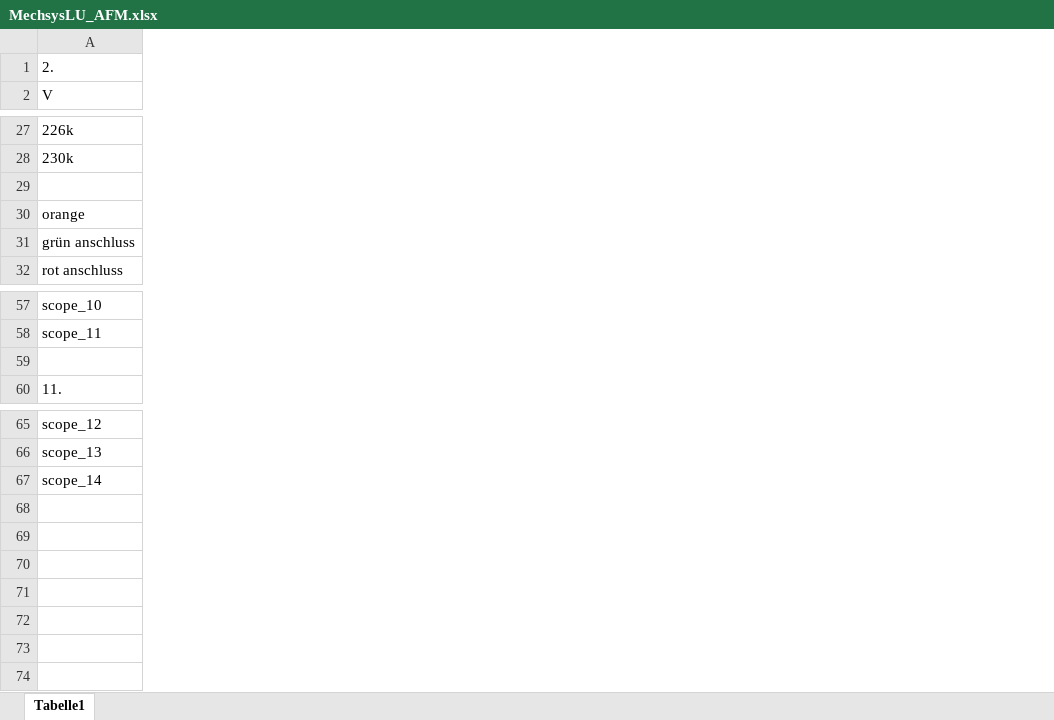
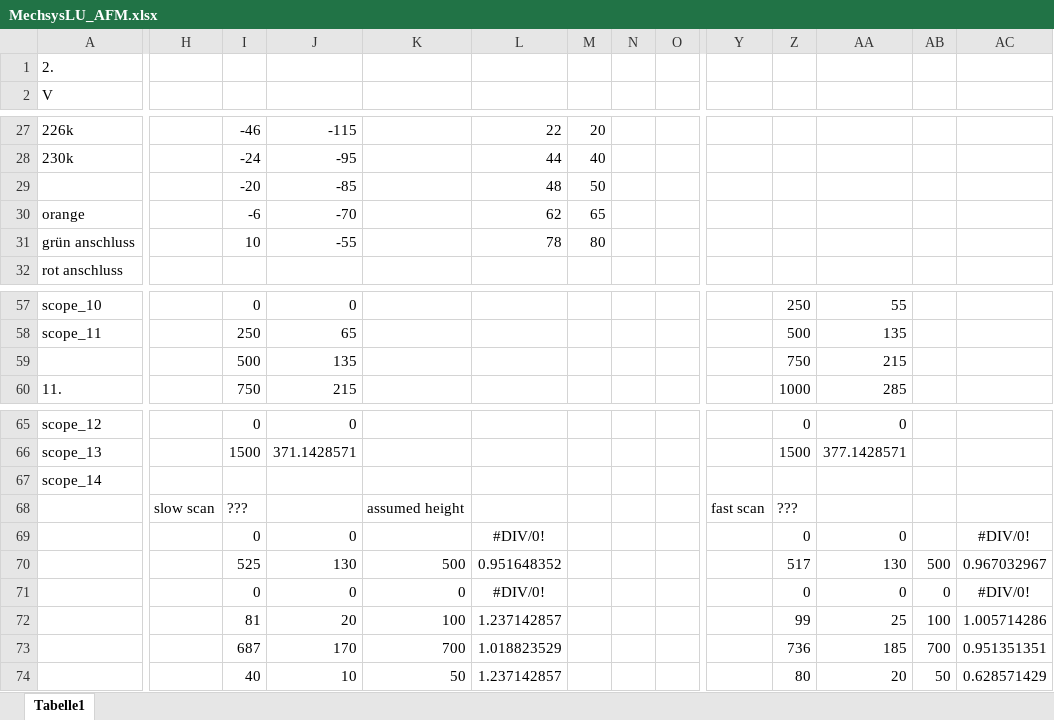
Before and after one commit to tokyo-town/Mechatronische-Systeme-Labor, an Excel workbook: AFM/MechsysLU_AFM.xlsx, sheet Tabelle1, drawn as a sheet; only a part is shown, gaps mark what is left out; values as stored, in another font and other column widths than the file's, no borders; charts and pictures not drawn; rows hold the shown columns only; the diff covers the shown part only; the diff names each change by its address in the sheet, - before the commit and + after, or states it on an @@ line.

```diff
--- a/AFM/MechsysLU_AFM.xlsx (sheet Tabelle1)
+++ b/AFM/MechsysLU_AFM.xlsx (sheet Tabelle1)
+column H, empty
+column I, rows 27-31: -46 | -24 | -20 | -6 | 10; rows 57-60: 0 | 250 | 500 | 750; rows 65-66: 0 | 1500
+column J, rows 27-31: -115 | -95 | -85 | -70 | -55; rows 57-60: 0 | 65 | 135 | 215; rows 65-66: 0 | 371.1428571
+column K, empty
+column L, rows 27-31: 22 | 44 | 48 | 62 | 78
+column M, rows 27-31: 20 | 40 | 50 | 65 | 80
+column N, empty
+column O, empty
+column Y, empty
+column Z, rows 57-60: 250 | 500 | 750 | 1000; rows 65-66: 0 | 1500
+column AA, rows 57-60: 55 | 135 | 215 | 285; rows 65-66: 0 | 377.1428571
+column AB, empty
+column AC, empty
-row 29: (empty)
+row 29:  |  | -20 | -85 |  | 48 | 50
-row 59: (empty)
+row 59:  |  | 500 | 135 |  |  |  |  |  |  | 750 | 215
+row 68:  | slow scan | ??? |  | assumed height |  |  |  |  | fast scan | ???
+row 69:  |  | 0 | 0 |  | #DIV/0! |  |  |  |  | 0 | 0 |  | #DIV/0!
+row 70:  |  | 525 | 130 | 500 | 0.951648352 |  |  |  |  | 517 | 130 | 500 | 0.967032967
+row 71:  |  | 0 | 0 | 0 | #DIV/0! |  |  |  |  | 0 | 0 | 0 | #DIV/0!
+row 72:  |  | 81 | 20 | 100 | 1.237142857 |  |  |  |  | 99 | 25 | 100 | 1.005714286
+row 73:  |  | 687 | 170 | 700 | 1.018823529 |  |  |  |  | 736 | 185 | 700 | 0.951351351
+row 74:  |  | 40 | 10 | 50 | 1.237142857 |  |  |  |  | 80 | 20 | 50 | 0.628571429
```
Also changed, not shown: 1 added row, 1 removed row, 16 added columns, 2 removed columns and 31 edited cells elsewhere in this sheet, charts or pictures, 1 other file.
